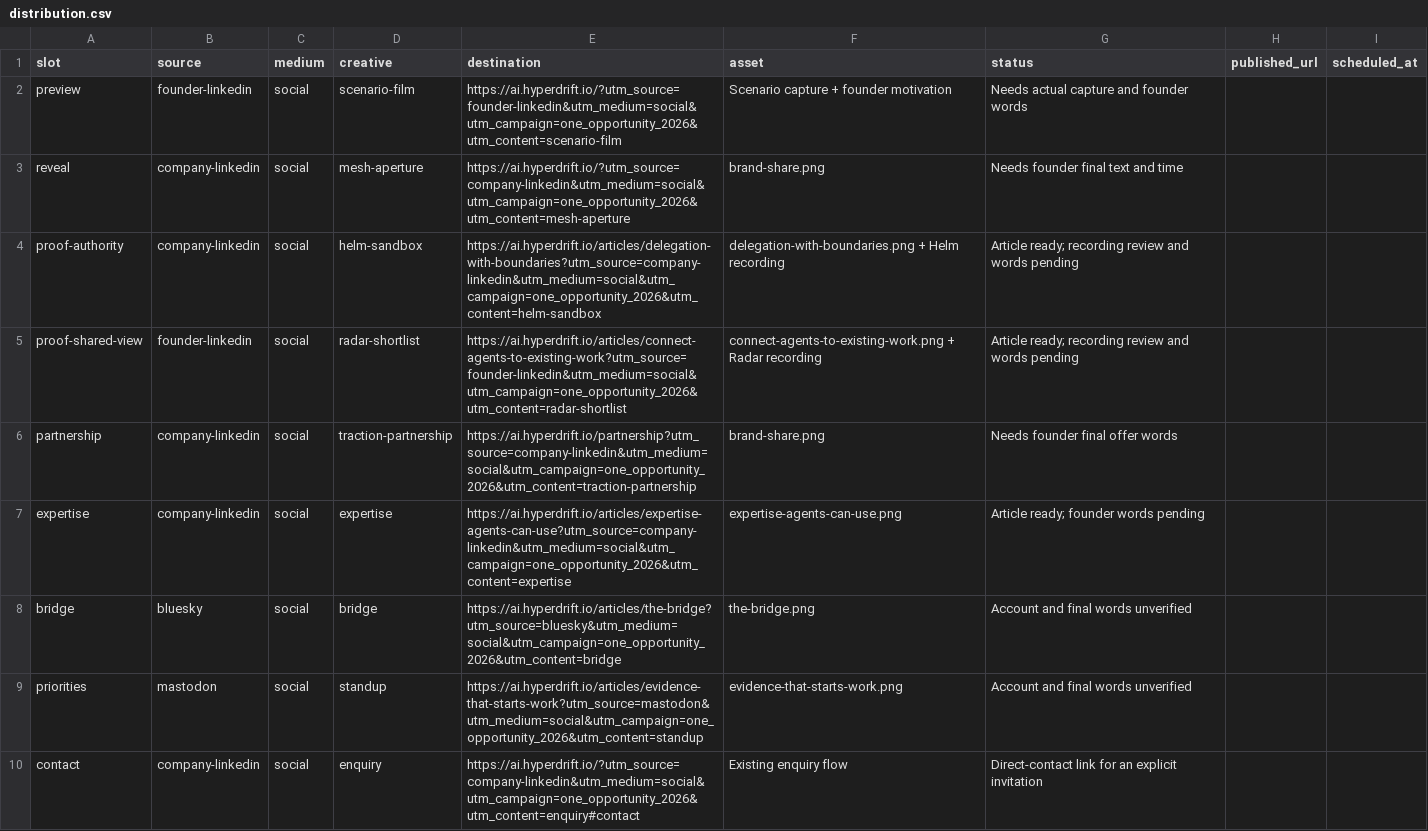
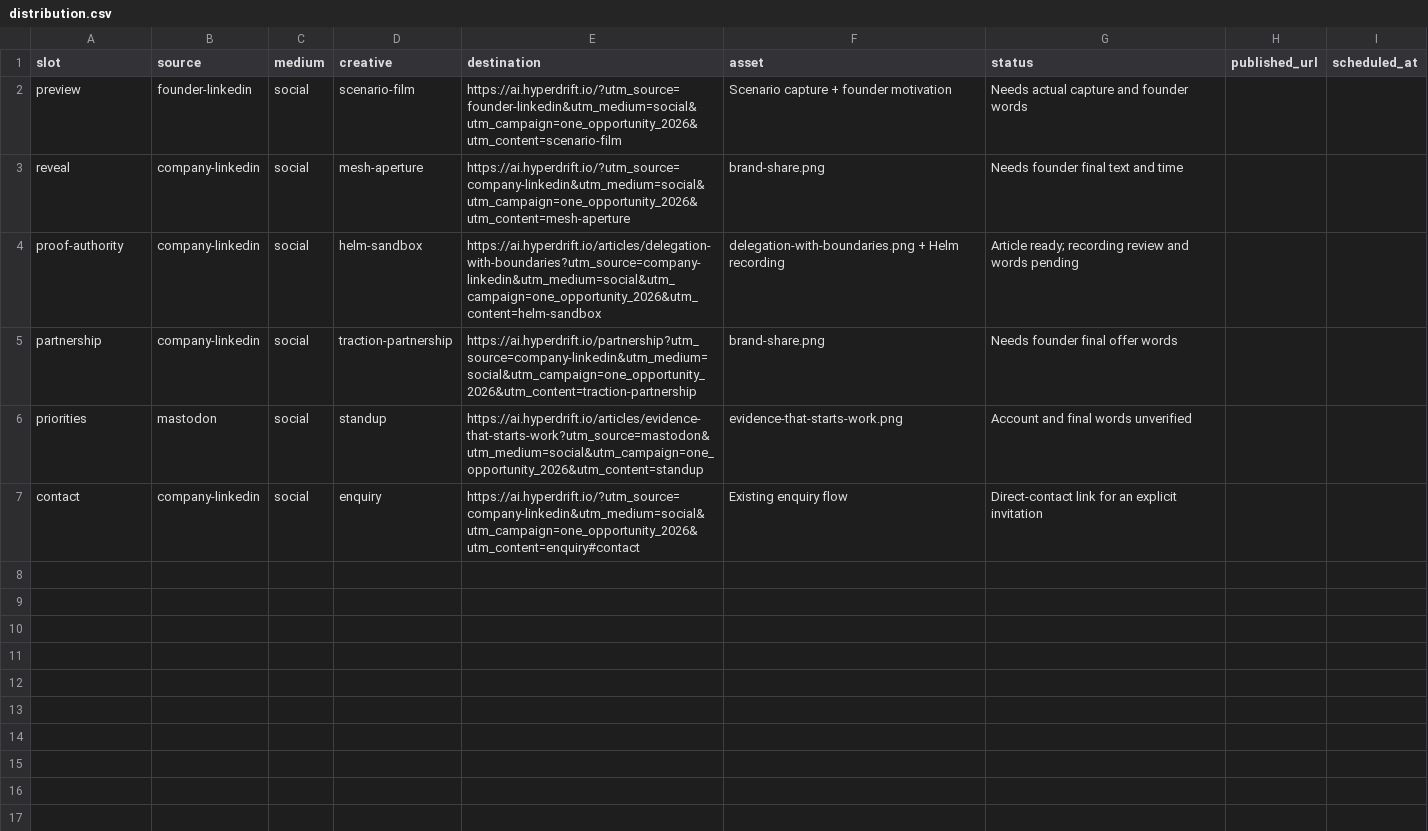
Before and after one commit to hyperdrift-io/orchestra, a CSV file: docs/campaigns/2026-09-service-launch/distribution.csv, drawn as a sheet.

Commit message:
feat(articles): retire three field notes, Traction replaces Commander in the UI series
- Retire the-bridge, expertise-agents-can-use and connect-agents-to-existing-work:
  no explanatory visual, template endings, internal-only proof; the third
  duplicated the WebMCP article. Every old URL redirects permanently.
- Rename Commander to Traction in four UI-series articles, the series page and
  the hands-free seoTitle/topic (glossary rename of 2026-10-04); drop the
  internal "Fleet Commander MCP" name from public copy.
- Mesh scene falls back to the-first-officer; tests follow.
- AEO review, series README and the September campaign ledger record the retirement.

```diff
--- a/docs/campaigns/2026-09-service-launch/distribution.csv
+++ b/docs/campaigns/2026-09-service-launch/distribution.csv
@@ -4,6 +4,3 @@ reveal,company-linkedin,social,mesh-aperture,https://ai.hyperdrift.io/?utm_sourc
 proof-authority,company-linkedin,social,helm-sandbox,https://ai.hyperdrift.io/articles/delegation-with-boundaries?utm_source=company-linkedin&utm_medium=social&utm_campaign=one_opportunity_2026&utm_content=helm-sandbox,delegation-with-boundaries.png + Helm recording,Article ready; recording review and words pending,,
-proof-shared-view,founder-linkedin,social,radar-shortlist,https://ai.hyperdrift.io/articles/connect-agents-to-existing-work?utm_source=founder-linkedin&utm_medium=social&utm_campaign=one_opportunity_2026&utm_content=radar-shortlist,connect-agents-to-existing-work.png + Radar recording,Article ready; recording review and words pending,,
 partnership,company-linkedin,social,traction-partnership,https://ai.hyperdrift.io/partnership?utm_source=company-linkedin&utm_medium=social&utm_campaign=one_opportunity_2026&utm_content=traction-partnership,brand-share.png,Needs founder final offer words,,
-expertise,company-linkedin,social,expertise,https://ai.hyperdrift.io/articles/expertise-agents-can-use?utm_source=company-linkedin&utm_medium=social&utm_campaign=one_opportunity_2026&utm_content=expertise,expertise-agents-can-use.png,Article ready; founder words pending,,
-bridge,bluesky,social,bridge,https://ai.hyperdrift.io/articles/the-bridge?utm_source=bluesky&utm_medium=social&utm_campaign=one_opportunity_2026&utm_content=bridge,the-bridge.png,Account and final words unverified,,
 priorities,mastodon,social,standup,https://ai.hyperdrift.io/articles/evidence-that-starts-work?utm_source=mastodon&utm_medium=social&utm_campaign=one_opportunity_2026&utm_content=standup,evidence-that-starts-work.png,Account and final words unverified,,
```
Also changed, not shown: 26 other files.
